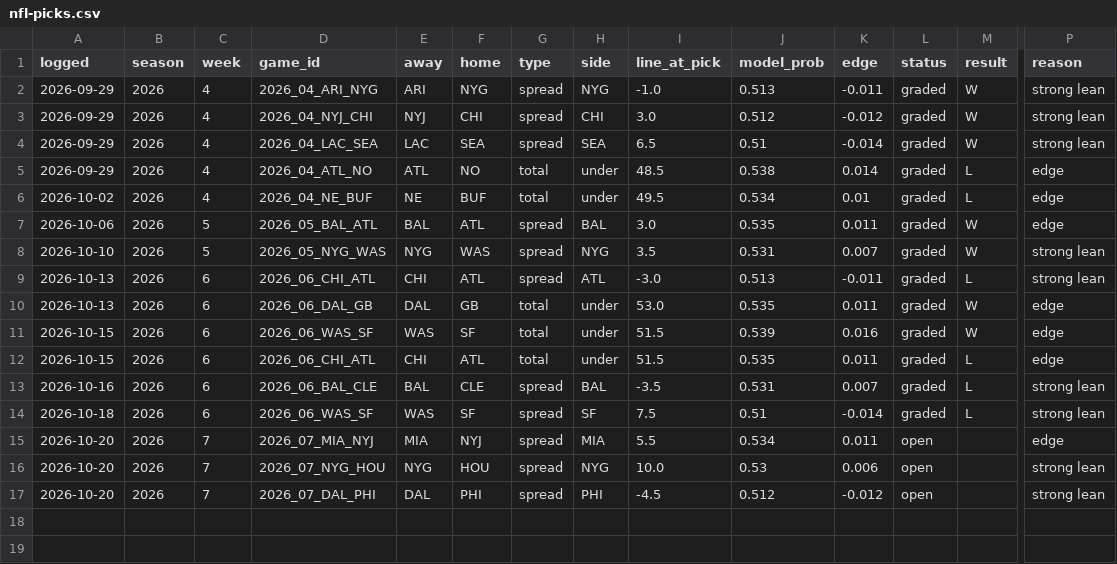
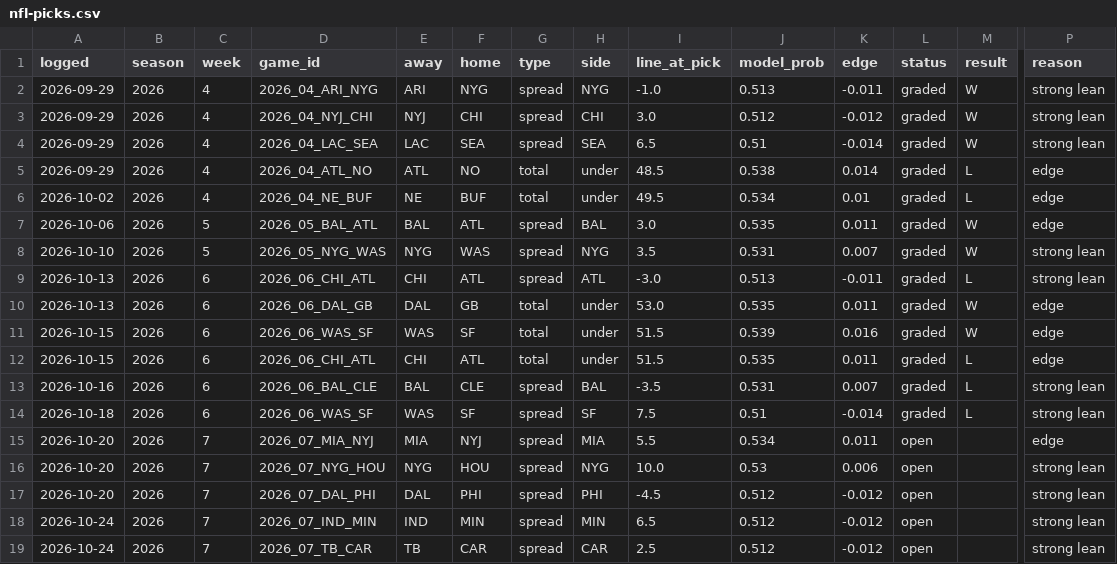
Before and after one commit to andrew-justice/nfl-card, a CSV file: nfl-picks.csv, drawn as a sheet; only a part is shown, gaps mark what is left out; rows hold the shown columns only; the diff names each change by its address in the sheet, - before the commit and + after, or states it on an @@ line.

```diff
--- a/nfl-picks.csv
+++ b/nfl-picks.csv
+row 18: 2026-10-24 | 2026 | 7 | 2026_07_IND_MIN | IND | MIN | spread | MIN | 6.5 | 0.512 | -0.012 | open |  | strong lean
+row 19: 2026-10-24 | 2026 | 7 | 2026_07_TB_CAR | TB | CAR | spread | CAR | 2.5 | 0.512 | -0.012 | open |  | strong lean
```
Also changed, not shown: 1 other file.
